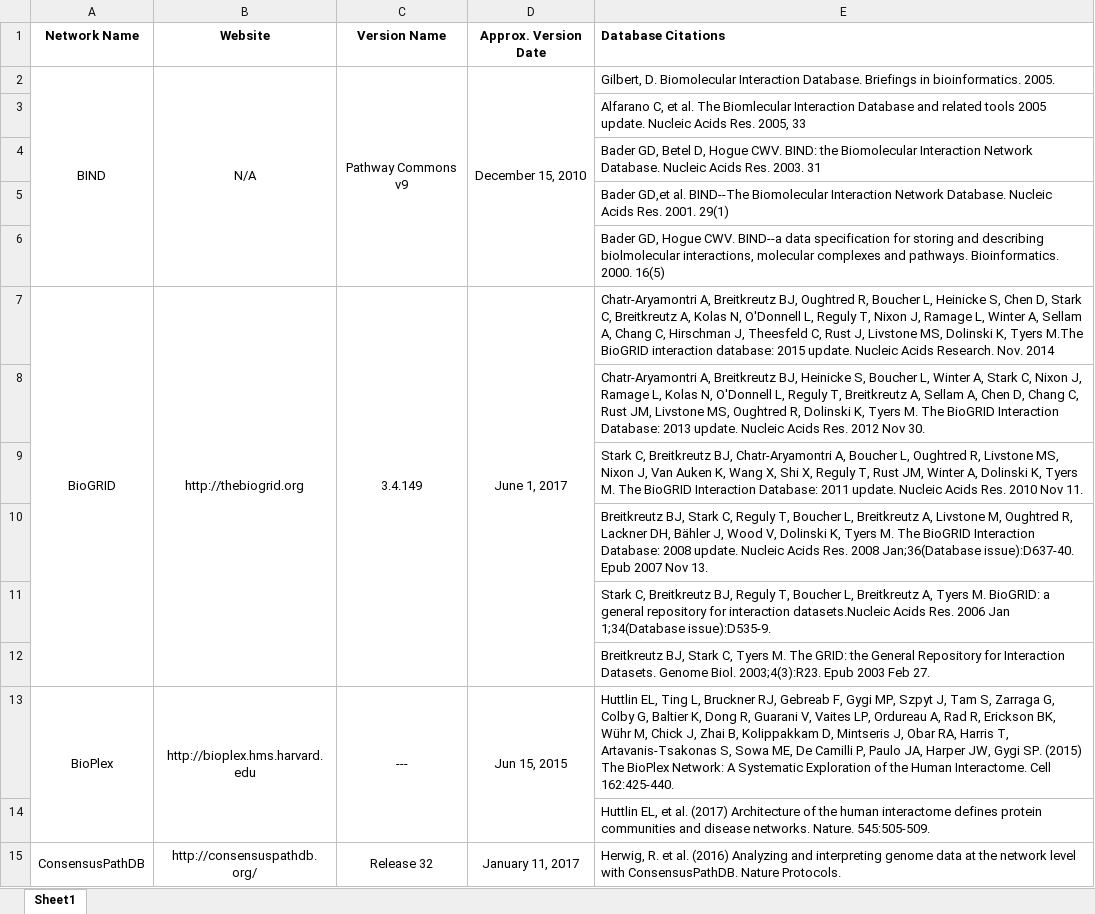
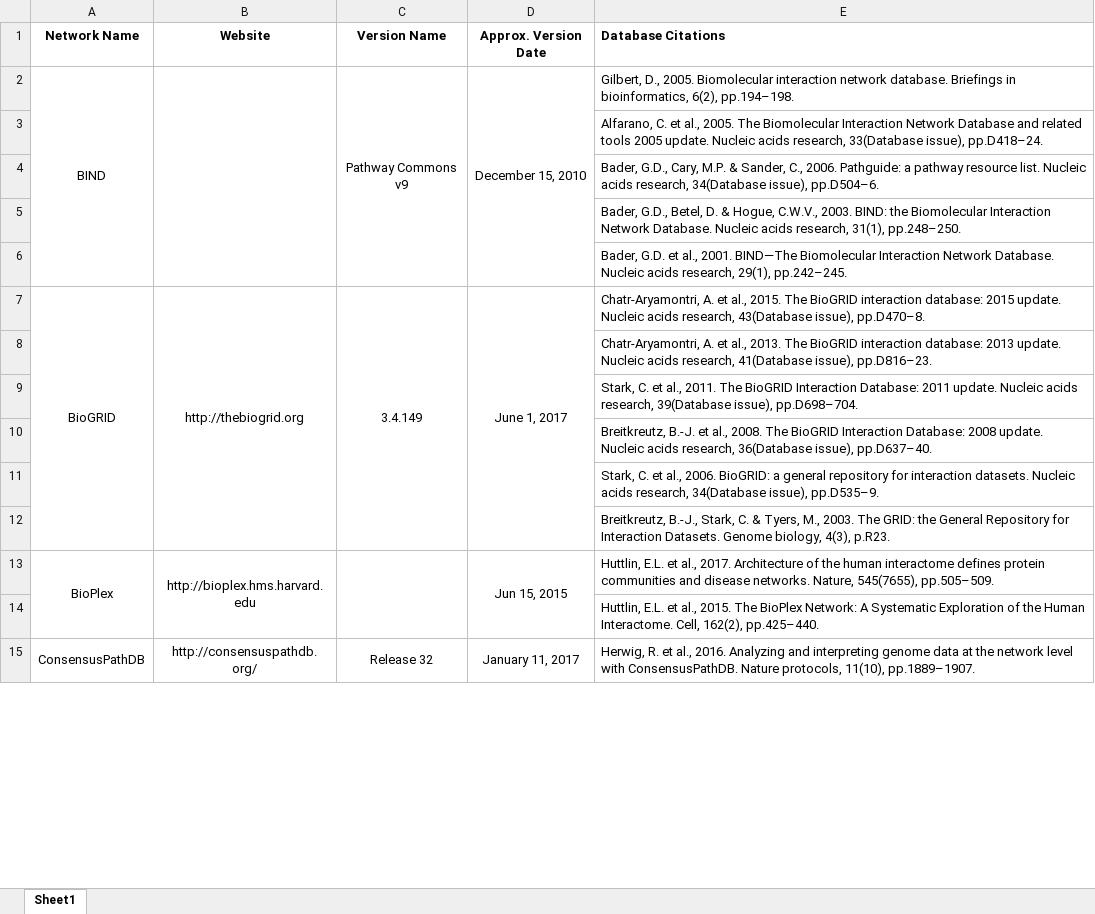
Before and after one commit to idekerlab/Network_Evaluation_Tools, an Excel workbook: Data/Database_Citations.xlsx, sheet Sheet1, drawn as a sheet; only a part is shown; values as stored, in another font and other column widths than the file's, no borders; the diff covers the shown part only; the diff names each change by its address in the sheet, - before the commit and + after, or states it on an @@ line.

Commit message:
updated citations database

```diff
--- a/Data/Database_Citations.xlsx (sheet Sheet1)
+++ b/Data/Database_Citations.xlsx (sheet Sheet1)
-B2 (Website): N/A
+B2 (Website): (empty)
-E2 (Database Citations): Gilbert, D. Biomolecular Interaction Database. Briefings in bioinformatics. 2005.
+E2 (Database Citations): Gilbert, D., 2005. Biomolecular interaction network database. Briefings in bioinformatics, 6(2), pp.194–198.
-E3 (Database Citations): Alfarano C, et al. The Biomlecular Interaction Database and related tools 2005 update. Nucleic Acids Res. 2005, 33
+E3 (Database Citations): Alfarano, C. et al., 2005. The Biomolecular Interaction Network Database and related tools 2005 update. Nucleic acids research, 33(Database issue), pp.D418–24.
-E4 (Database Citations): Bader GD, Betel D, Hogue CWV. BIND: the Biomolecular Interaction Network Database. Nucleic Acids Res. 2003. 31
+E4 (Database Citations): Bader, G.D., Cary, M.P. & Sander, C., 2006. Pathguide: a pathway resource list. Nucleic acids research, 34(Database issue), pp.D504–6.
-E5 (Database Citations): Bader GD,et al. BIND--The Biomolecular Interaction Network Database. Nucleic Acids Res. 2001. 29(1)
+E5 (Database Citations): Bader, G.D., Betel, D. & Hogue, C.W.V., 2003. BIND: the Biomolecular Interaction Network Database. Nucleic acids research, 31(1), pp.248–250.
-E6 (Database Citations): Bader GD, Hogue CWV. BIND--a data specification for storing and describing biolmolecular interactions, molecular complexes and pathways. Bioinformatics. 2000. 16(5)
+E6 (Database Citations): Bader, G.D. et al., 2001. BIND—The Biomolecular Interaction Network Database. Nucleic acids research, 29(1), pp.242–245.
-E7 (Database Citations): Chatr-Aryamontri A, Breitkreutz BJ, Oughtred R, Boucher L, Heinicke S, Chen D, Stark C, Breitkreutz A, Kolas N, O'Donnell L, Reguly T, Nixon J, Ramage L, Winter A, Sellam A, Chang C, Hirschman J, Theesfeld C, Rust J, Livstone MS, Dolinski K, Tyers M.The BioGRID interaction database: 2015 update. Nucleic Acids Research. Nov. 2014
+E7 (Database Citations): Chatr-Aryamontri, A. et al., 2015. The BioGRID interaction database: 2015 update. Nucleic acids research, 43(Database issue), pp.D470–8.
-E8 (Database Citations): Chatr-Aryamontri A, Breitkreutz BJ, Heinicke S, Boucher L, Winter A, Stark C, Nixon J, Ramage L, Kolas N, O'Donnell L, Reguly T, Breitkreutz A, Sellam A, Chen D, Chang C, Rust JM, Livstone MS, Oughtred R, Dolinski K, Tyers M. The BioGRID Interaction Database: 2013 update. Nucleic Acids Res. 2012 Nov 30.
+E8 (Database Citations): Chatr-Aryamontri, A. et al., 2013. The BioGRID interaction database: 2013 update. Nucleic acids research, 41(Database issue), pp.D816–23.
-E9 (Database Citations): Stark C, Breitkreutz BJ, Chatr-Aryamontri A, Boucher L, Oughtred R, Livstone MS, Nixon J, Van Auken K, Wang X, Shi X, Reguly T, Rust JM, Winter A, Dolinski K, Tyers M. The BioGRID Interaction Database: 2011 update. Nucleic Acids Res. 2010 Nov 11.
+E9 (Database Citations): Stark, C. et al., 2011. The BioGRID Interaction Database: 2011 update. Nucleic acids research, 39(Database issue), pp.D698–704.
-E10 (Database Citations): Breitkreutz BJ, Stark C, Reguly T, Boucher L, Breitkreutz A, Livstone M, Oughtred R, Lackner DH, Bähler J, Wood V, Dolinski K, Tyers M. The BioGRID Interaction Database: 2008 update. Nucleic Acids Res. 2008 Jan;36(Database issue):D637-40. Epub 2007 Nov 13.
+E10 (Database Citations): Breitkreutz, B.-J. et al., 2008. The BioGRID Interaction Database: 2008 update. Nucleic acids research, 36(Database issue), pp.D637–40.
-E11 (Database Citations): Stark C, Breitkreutz BJ, Reguly T, Boucher L, Breitkreutz A, Tyers M. BioGRID: a general repository for interaction datasets.Nucleic Acids Res. 2006 Jan 1;34(Database issue):D535-9.
+E11 (Database Citations): Stark, C. et al., 2006. BioGRID: a general repository for interaction datasets. Nucleic acids research, 34(Database issue), pp.D535–9.
-E12 (Database Citations): Breitkreutz BJ, Stark C, Tyers M. The GRID: the General Repository for Interaction Datasets. Genome Biol. 2003;4(3):R23. Epub 2003 Feb 27.
+E12 (Database Citations): Breitkreutz, B.-J., Stark, C. & Tyers, M., 2003. The GRID: the General Repository for Interaction Datasets. Genome biology, 4(3), p.R23.
-C13 (Version Name): ---
+C13 (Version Name): (empty)
-E13 (Database Citations): Huttlin EL, Ting L, Bruckner RJ, Gebreab F, Gygi MP, Szpyt J, Tam S, Zarraga G, Colby G, Baltier K, Dong R, Guarani V, Vaites LP, Ordureau A, Rad R, Erickson BK, Wühr M, Chick J, Zhai B, Kolippakkam D, Mintseris J, Obar RA, Harris T, Artavanis-Tsakonas S, Sowa ME, De Camilli P, Paulo JA, Harper JW, Gygi SP. (2015) The BioPlex Network: A Systematic Exploration of the Human Interactome. Cell 162:425-440.
+E13 (Database Citations): Huttlin, E.L. et al., 2017. Architecture of the human interactome defines protein communities and disease networks. Nature, 545(7655), pp.505–509.
-E14 (Database Citations): Huttlin EL, et al. (2017) Architecture of the human interactome defines protein communities and disease networks. Nature. 545:505-509.
+E14 (Database Citations): Huttlin, E.L. et al., 2015. The BioPlex Network: A Systematic Exploration of the Human Interactome. Cell, 162(2), pp.425–440.
-E15 (Database Citations): …R. et al. (2016) Analyzing and interpreting genome data at the network level with ConsensusPathDB. Nature Protocols.
+E15 (Database Citations): …R. et al., 2016. Analyzing and interpreting genome data at the network level with ConsensusPathDB. Nature protocols, 11(10), pp.1889–1907.
```
Also changed, not shown: 1 added row and 52 edited cells elsewhere in this sheet.
